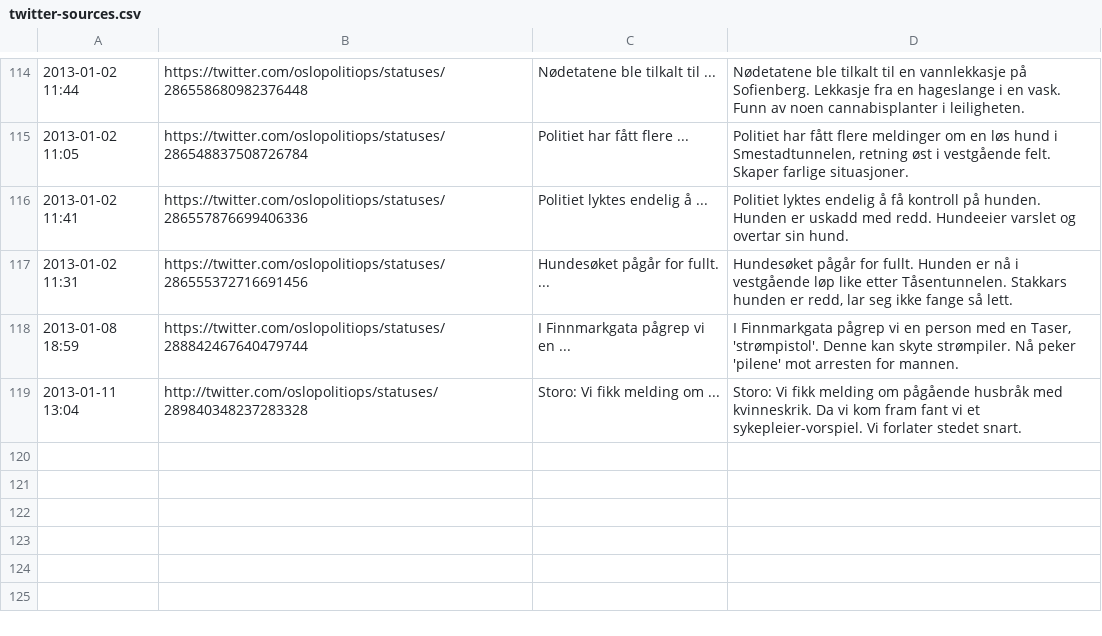
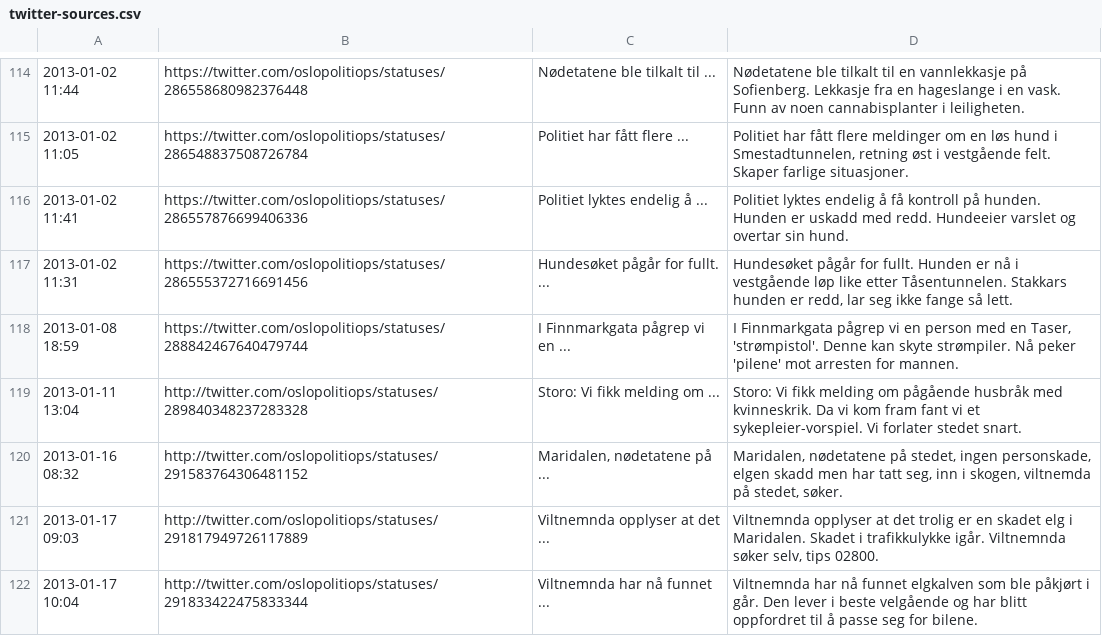
Before and after one commit to oslopolitimoro/oslopolitimoro.github.com, a CSV file: tools/twitter-sources.csv, drawn as a sheet; only a part is shown, gaps mark what is left out; the diff names each change by its address in the sheet, - before the commit and + after, or states it on an @@ line.

```diff
--- a/tools/twitter-sources.csv
+++ b/tools/twitter-sources.csv
+row 120: 2013-01-16 08:32 | http://twitter.com/oslopolitiops/statuses/291583764306481152 | Maridalen, nødetatene på ... | Maridalen, nødetatene på stedet, ingen personskade, elgen skadd men har tatt seg, inn i skogen, viltnemda på stedet, søker.
+row 121: 2013-01-17 09:03 | http://twitter.com/oslopolitiops/statuses/291817949726117889 | Viltnemnda opplyser at det ... | Viltnemnda opplyser at det trolig er en skadet elg i Maridalen. Skadet i trafikkulykke igår. Viltnemnda søker selv, tips 02800.
+row 122: 2013-01-17 10:04 | http://twitter.com/oslopolitiops/statuses/291833422475833344 | Viltnemnda har nå funnet ... | Viltnemnda har nå funnet elgkalven som ble påkjørt i går. Den lever i beste velgående og har blitt oppfordret til å passe seg for bilene.
```
Also changed, not shown: 3 other files.
